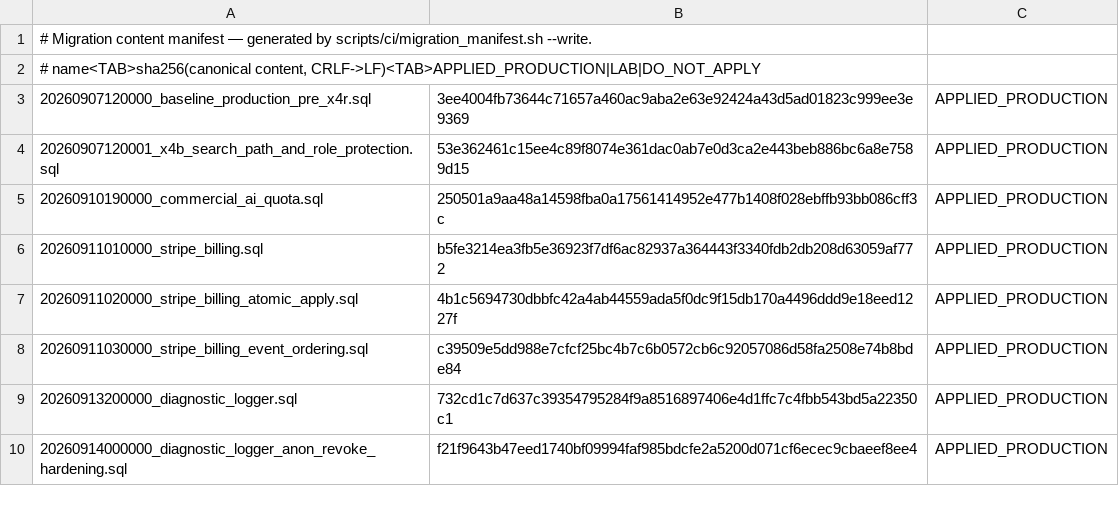
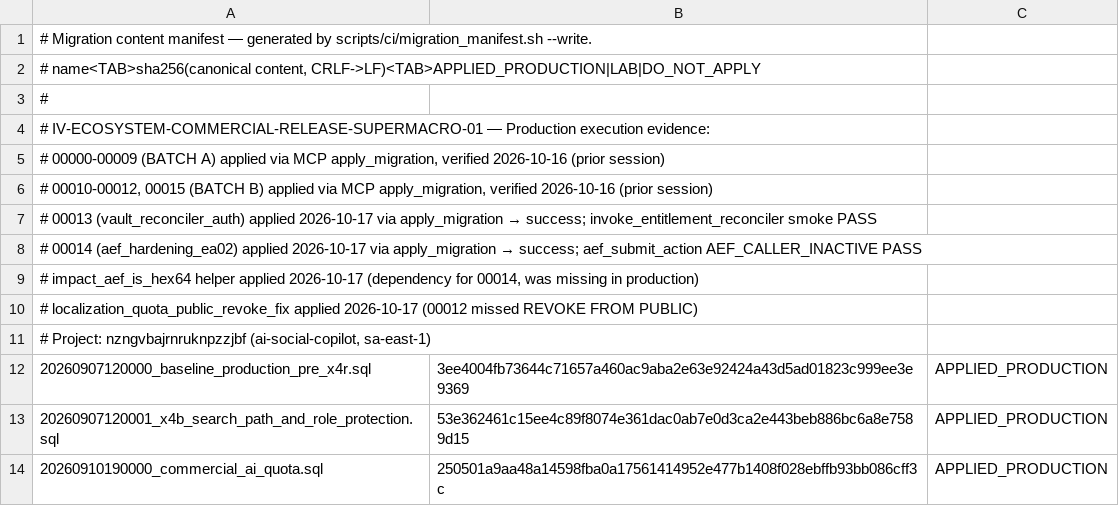
Before and after one commit to jonnipm-web/ai-social-copilot, a TSV file: supabase/migration_manifest.tsv, drawn as a sheet; only a part is shown; the shorter side is filled out with more unchanged rows; the diff covers the shown part only; the diff names each change by its address in the sheet, - before the commit and + after, or states it on an @@ line.

```diff
--- a/supabase/migration_manifest.tsv
+++ b/supabase/migration_manifest.tsv
+row 3: #
+row 4: # IV-ECOSYSTEM-COMMERCIAL-RELEASE-SUPERMACRO-01 — Production execution evidence:
+row 5: # 00000-00009 (BATCH A) applied via MCP apply_migration, verified 2026-10-16 (prior session)
+row 6: # 00010-00012, 00015 (BATCH B) applied via MCP apply_migration, verified 2026-10-16 (prior session)
+row 7: # 00013 (vault_reconciler_auth) applied 2026-10-17 via apply_migration → success; invoke_entitlement_reconciler smoke PASS
+row 8: # 00014 (aef_hardening_ea02) applied 2026-10-17 via apply_migration → success; aef_submit_action AEF_CALLER_INACTIVE PASS
+row 9: # impact_aef_is_hex64 helper applied 2026-10-17 (dependency for 00014, was missing in production)
+row 10: # localization_quota_public_revoke_fix applied 2026-10-17 (00012 missed REVOKE FROM PUBLIC)
+row 11: # Project: nzngvbajrnruknpzzjbf (ai-social-copilot, sa-east-1)
```
Also changed, not shown: 2 added rows and 16 edited cells elsewhere in this file, 3 other files.
